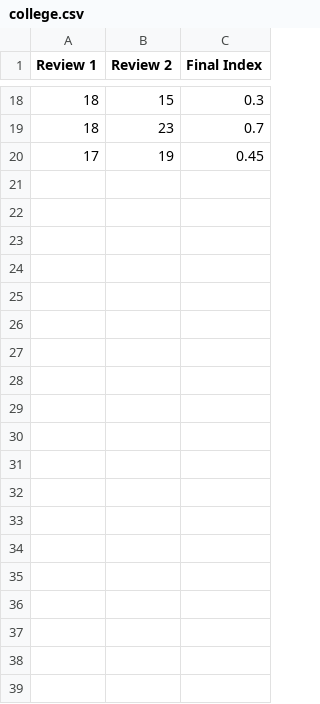
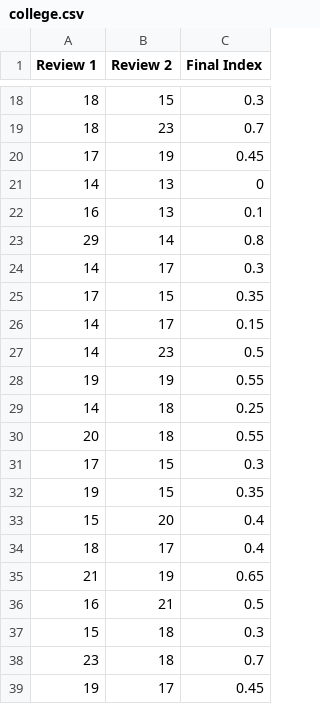
Before and after one commit to Sunrose-Shrestha/Project-Evaluation-Management-System, a CSV file: ML/college.csv, drawn as a sheet; only a part is shown, gaps mark what is left out; the diff names each change by its address in the sheet, - before the commit and + after, or states it on an @@ line.

```diff
--- a/ML/college.csv
+++ b/ML/college.csv
+row 21: 14 | 13 | 0
+row 22: 16 | 13 | 0.1
+row 23: 29 | 14 | 0.8
+row 24: 14 | 17 | 0.3
+row 25: 17 | 15 | 0.35
+row 26: 14 | 17 | 0.15
+row 27: 14 | 23 | 0.5
+row 28: 19 | 19 | 0.55
+row 29: 14 | 18 | 0.25
+row 30: 20 | 18 | 0.55
+row 31: 17 | 15 | 0.3
+row 32: 19 | 15 | 0.35
+row 33: 15 | 20 | 0.4
+row 34: 18 | 17 | 0.4
+row 35: 21 | 19 | 0.65
+row 36: 16 | 21 | 0.5
+row 37: 15 | 18 | 0.3
+row 38: 23 | 18 | 0.7
+row 39: 19 | 17 | 0.45
```
Also changed, not shown: 2 other files.
